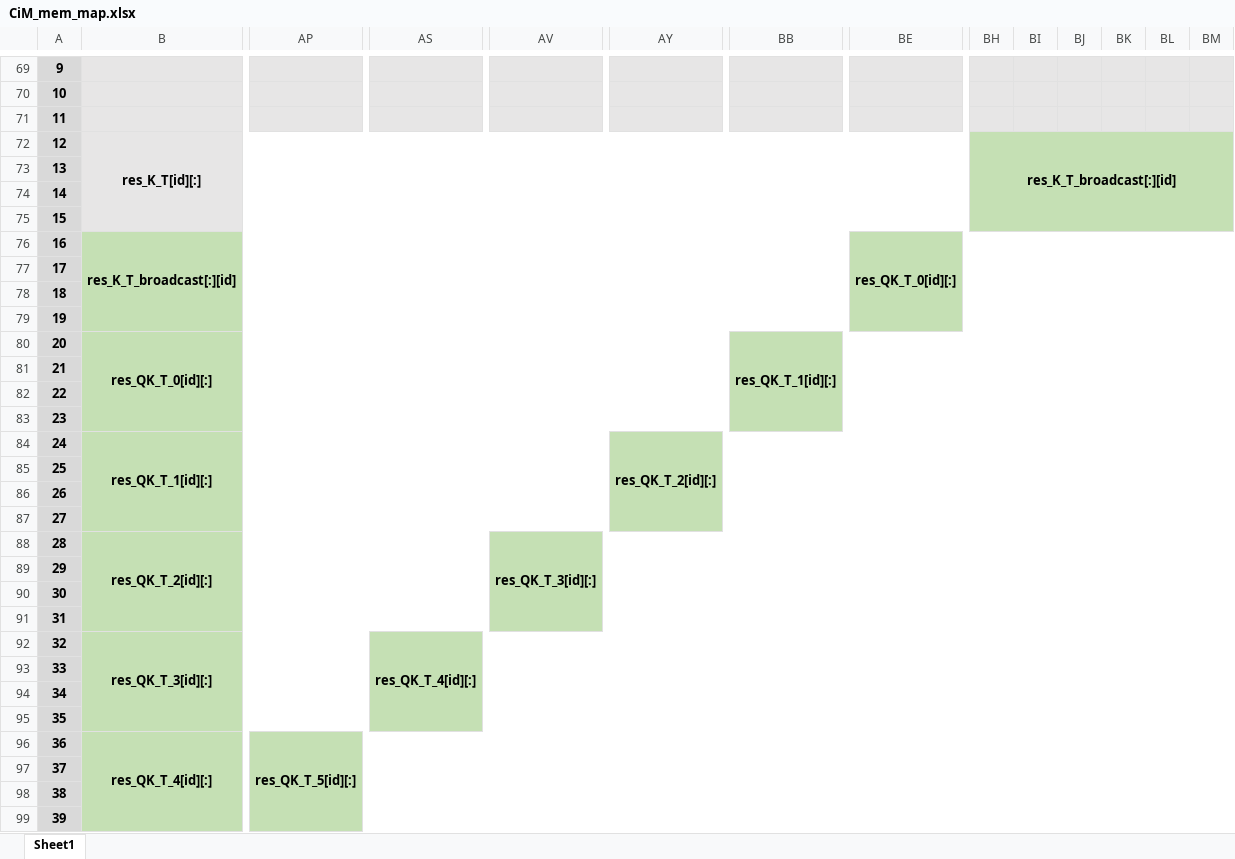
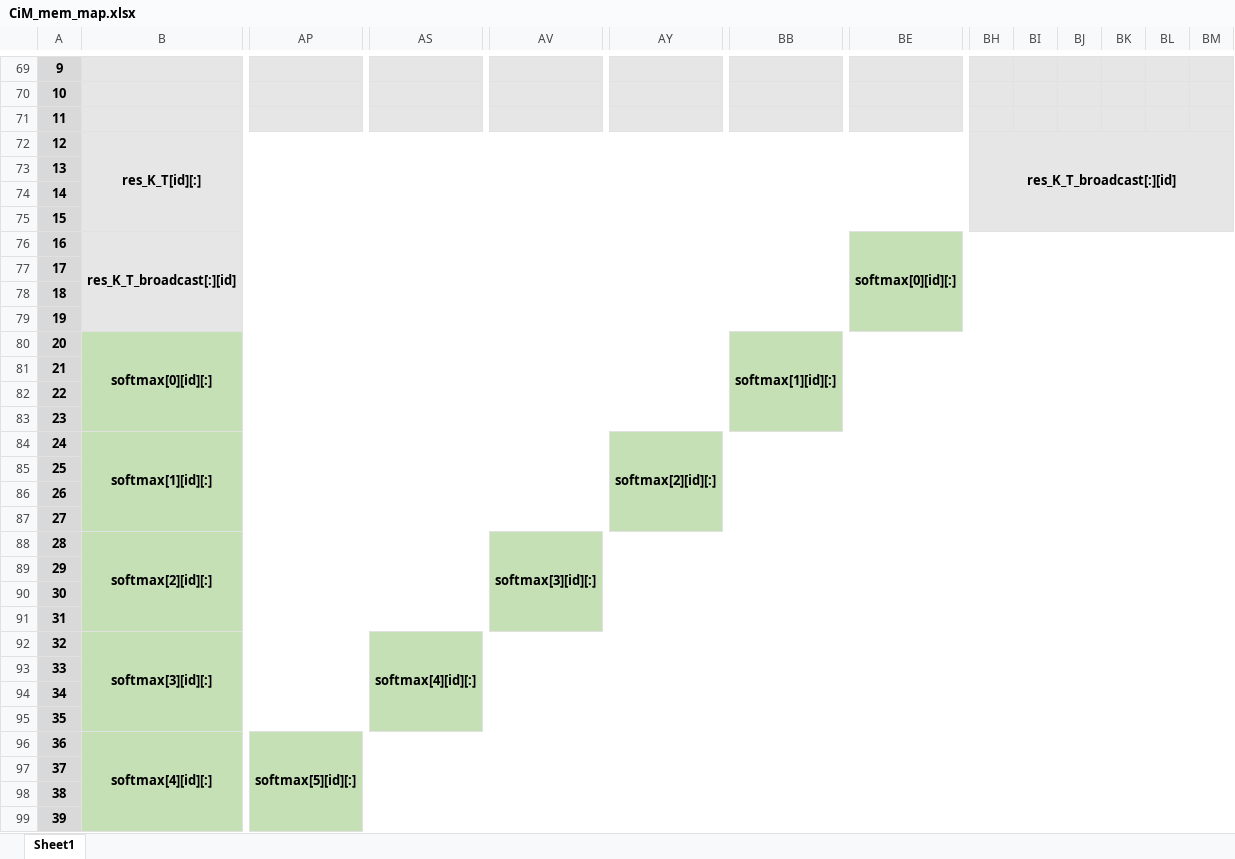
Before and after one commit to TristanRobitaille/engsci-thesis, an Excel workbook: asic/CiM_mem_map.xlsx, sheet Sheet1, drawn as a sheet; only a part is shown, gaps mark what is left out; values as stored, in another font and other column widths than the file's, no borders; the diff covers the shown part only; the diff names each change by its address in the sheet, - before the commit and + after, or states it on an @@ line.

Commit message:
Now performs encoders' MHSA's softmax

```diff
--- a/asic/CiM_mem_map.xlsx (sheet Sheet1)
+++ b/asic/CiM_mem_map.xlsx (sheet Sheet1)
-BH72:BM75 fill: #C5E0B4
+BH72:BM75 fill: #E7E6E6
-B76:BB79 fill: #C5E0B4
+B76:BB79 fill: #E7E6E6
-BE76: res_QK_T_0[id][:]
+BE76: softmax[0][id][:]
-B80: res_QK_T_0[id][:]
+B80: softmax[0][id][:]
-BB80: res_QK_T_1[id][:]
+BB80: softmax[1][id][:]
-B84: res_QK_T_1[id][:]
+B84: softmax[1][id][:]
-AY84: res_QK_T_2[id][:]
+AY84: softmax[2][id][:]
-B88: res_QK_T_2[id][:]
+B88: softmax[2][id][:]
-AV88: res_QK_T_3[id][:]
+AV88: softmax[3][id][:]
-B92: res_QK_T_3[id][:]
+B92: softmax[3][id][:]
-AS92: res_QK_T_4[id][:]
+AS92: softmax[4][id][:]
-B96: res_QK_T_4[id][:]
+B96: softmax[4][id][:]
-AP96: res_QK_T_5[id][:]
+AP96: softmax[5][id][:]
```
Also changed, not shown: 5 edited cells and cell formats elsewhere in this sheet, 3 other files.
